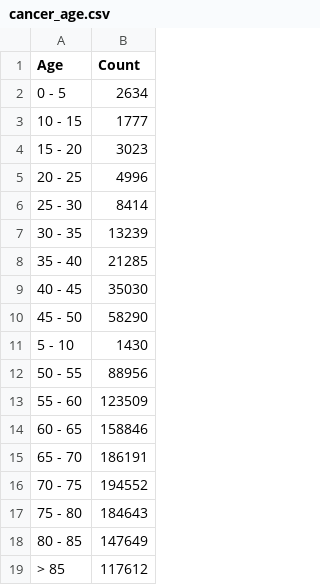
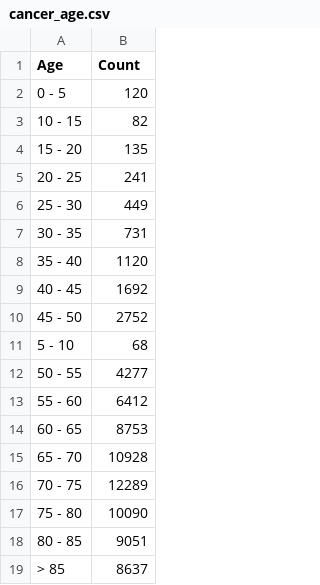
Before and after one commit to LouisDeconinck/cancer-data, a CSV file: viz_data/cancer_age.csv, drawn as a sheet.

Commit message:
updated datasets

```diff
--- a/viz_data/cancer_age.csv
+++ b/viz_data/cancer_age.csv
@@ -1,19 +1,19 @@
 Age,Count
-0 - 5,2634
-10 - 15,1777
-15 - 20,3023
-20 - 25,4996
-25 - 30,8414
-30 - 35,13239
-35 - 40,21285
-40 - 45,35030
-45 - 50,58290
-5 - 10,1430
-50 - 55,88956
-55 - 60,123509
-60 - 65,158846
-65 - 70,186191
-70 - 75,194552
-75 - 80,184643
-80 - 85,147649
-> 85,117612
+0 - 5,120
+10 - 15,82
+15 - 20,135
+20 - 25,241
+25 - 30,449
+30 - 35,731
+35 - 40,1120
+40 - 45,1692
+45 - 50,2752
+5 - 10,68
+50 - 55,4277
+55 - 60,6412
+60 - 65,8753
+65 - 70,10928
+70 - 75,12289
+75 - 80,10090
+80 - 85,9051
+> 85,8637
```
Also changed, not shown: 4 other files.
